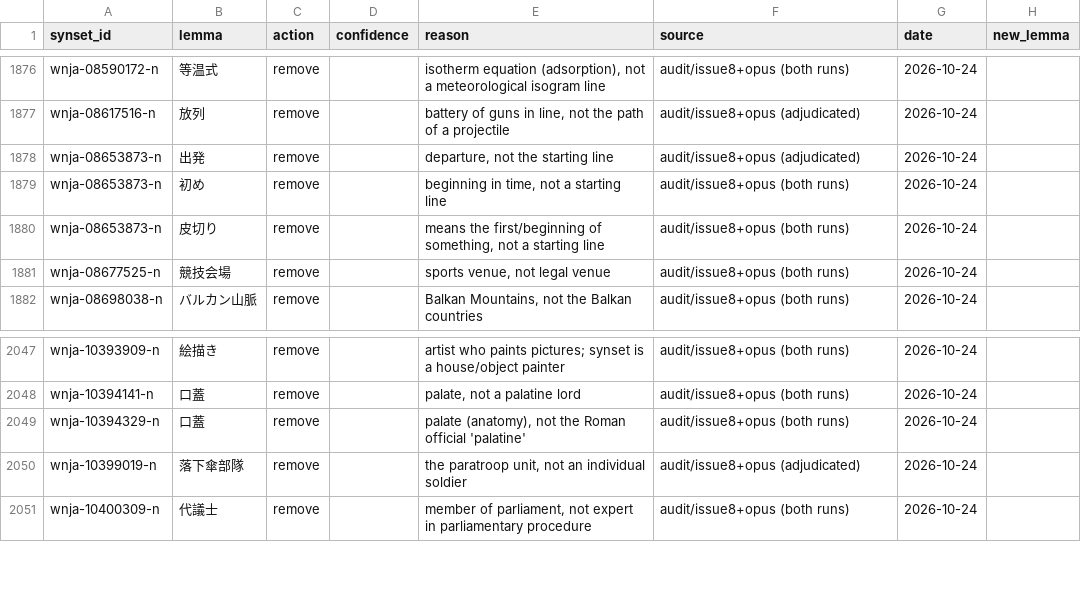
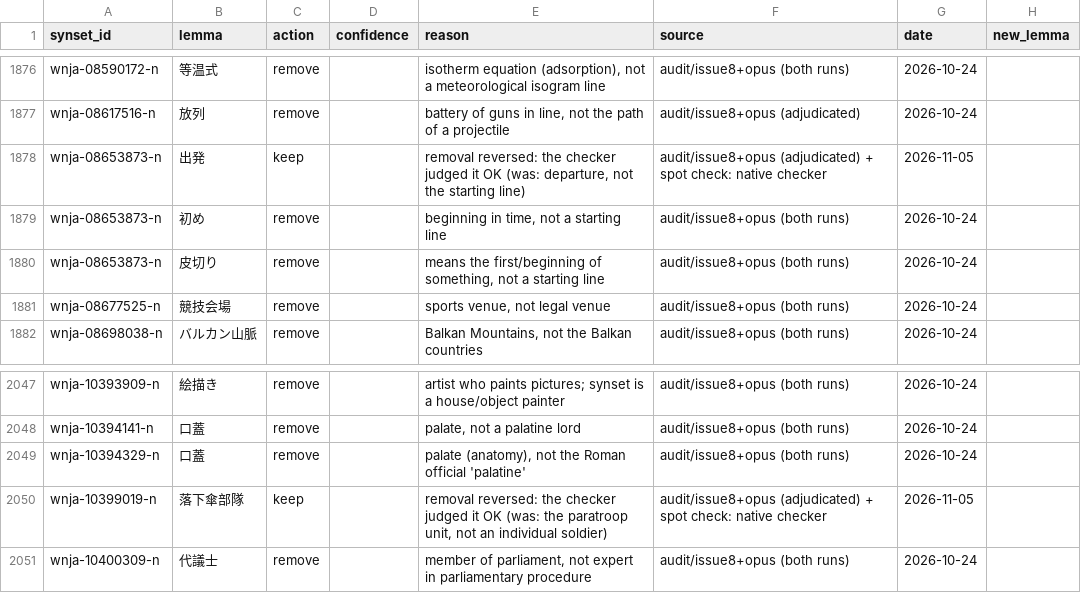
Before and after one commit to bond-lab/wnja, a TSV file: corrections/senses.tsv, drawn as a sheet; only a part is shown, gaps mark what is left out; the diff covers the shown part only.

```diff
--- a/corrections/senses.tsv
+++ b/corrections/senses.tsv
@@ -1877,3 +1877,3 @@ wnja-08590172-n	等温式	remove		isotherm equation (adsorption), not a meteorol
 wnja-08617516-n	放列	remove		battery of guns in line, not the path of a projectile	audit/issue8+opus (adjudicated)	2026-10-24	
-wnja-08653873-n	出発	remove		departure, not the starting line	audit/issue8+opus (adjudicated)	2026-10-24	
+wnja-08653873-n	出発	keep		removal reversed: the checker judged it OK (was: departure, not the starting line)	audit/issue8+opus (adjudicated) + spot check: native checker	2026-11-05	
 wnja-08653873-n	初め	remove		beginning in time, not a starting line	audit/issue8+opus (both runs)	2026-10-24	
@@ -2049,3 +2049,3 @@ wnja-10394141-n	口蓋	remove		palate, not a palatine lord	audit/issue8+opus (bo
 wnja-10394329-n	口蓋	remove		palate (anatomy), not the Roman official 'palatine'	audit/issue8+opus (both runs)	2026-10-24	
-wnja-10399019-n	落下傘部隊	remove		the paratroop unit, not an individual soldier	audit/issue8+opus (adjudicated)	2026-10-24	
+wnja-10399019-n	落下傘部隊	keep		removal reversed: the checker judged it OK (was: the paratroop unit, not an individual soldier)	audit/issue8+opus (adjudicated) + spot check: native checker	2026-11-05	
 wnja-10400309-n	代議士	remove		member of parliament, not expert in parliamentary procedure	audit/issue8+opus (both runs)	2026-10-24	
```
Also changed, not shown: 17 added rows and 34 edited cells elsewhere in this file, corrections/definitions.tsv, 3 other files.
